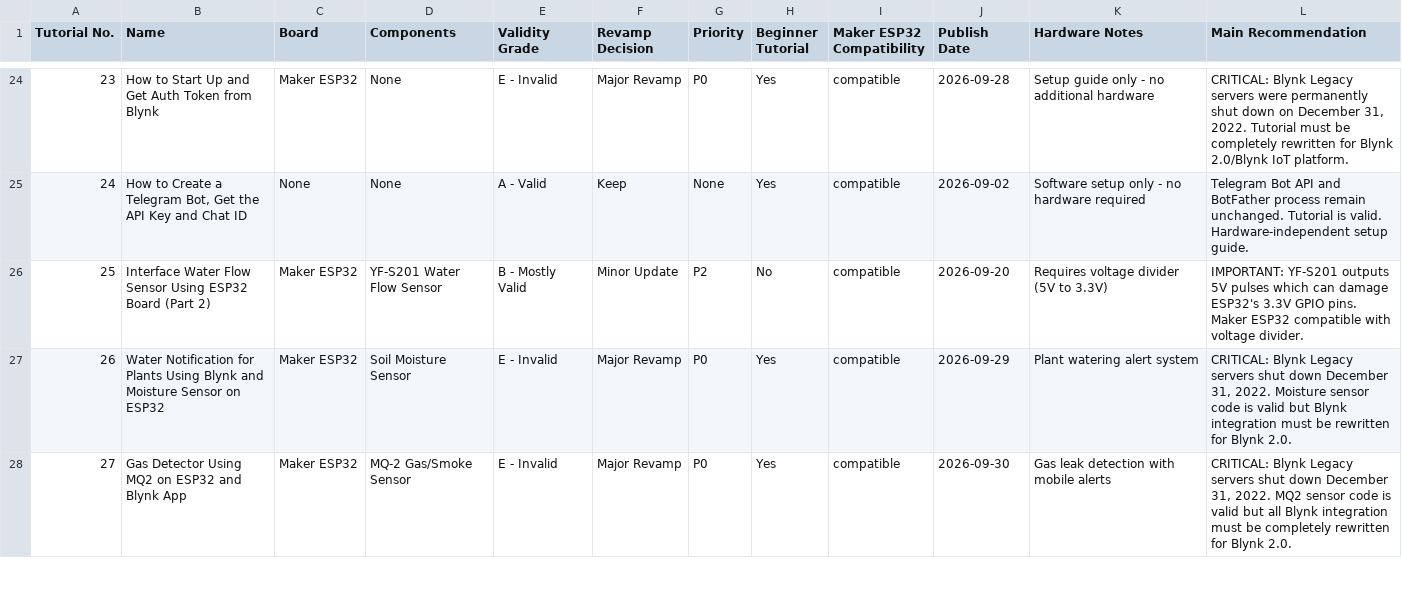
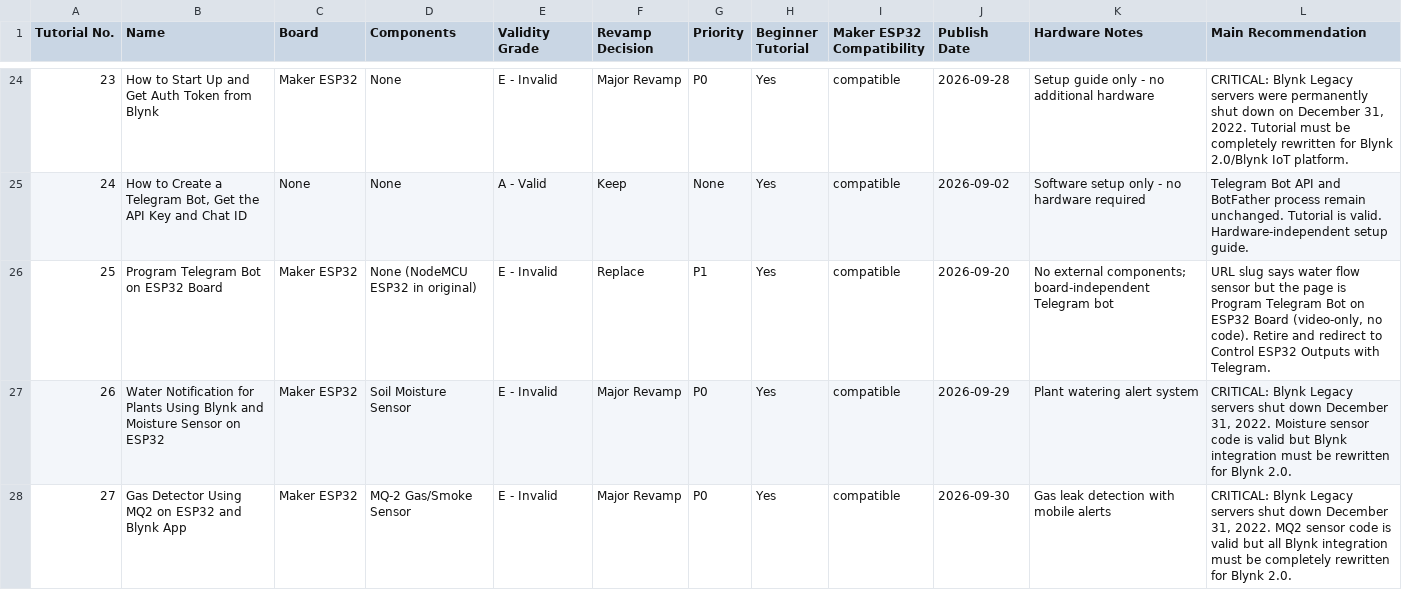
Before and after one commit to MarketingCytron/cytron-tutorial-dashboard, a CSV file: tutorial_validation_export.csv, drawn as a sheet; only a part is shown, gaps mark what is left out.

Commit message:
Re-audit Program Telegram Bot on ESP32 Board (board-2 URL)

```diff
--- a/tutorial_validation_export.csv
+++ b/tutorial_validation_export.csv
@@ -25,3 +25,3 @@ Tutorial No.,Name,Board,Components,Validity Grade,Revamp Decision,Priority,Begin
 24,"How to Create a Telegram Bot, Get the API Key and Chat ID",None,None,A - Valid,Keep,None,Yes,compatible,2026-09-02,Software setup only - no hardware required,Telegram Bot API and BotFather process remain unchanged. Tutorial is valid. Hardware-independent setup guide.
-25,Interface Water Flow Sensor Using ESP32 Board (Part 2),Maker ESP32,YF-S201 Water Flow Sensor,B - Mostly Valid,Minor Update,P2,No,compatible,2026-09-20,Requires voltage divider (5V to 3.3V),IMPORTANT: YF-S201 outputs 5V pulses which can damage ESP32's 3.3V GPIO pins. Maker ESP32 compatible with voltage divider.
+25,Program Telegram Bot on ESP32 Board,Maker ESP32,None (NodeMCU ESP32 in original),E - Invalid,Replace,P1,Yes,compatible,2026-09-20,No external components; board-independent Telegram bot,"URL slug says water flow sensor but the page is Program Telegram Bot on ESP32 Board (video-only, no code). Retire and redirect to Control ESP32 Outputs with Telegram."
 26,Water Notification for Plants Using Blynk and Moisture Sensor on ESP32,Maker ESP32,Soil Moisture Sensor,E - Invalid,Major Revamp,P0,Yes,compatible,2026-09-29,Plant watering alert system,"CRITICAL: Blynk Legacy servers shut down December 31, 2022. Moisture sensor code is valid but Blynk integration must be rewritten for Blynk 2.0."
```
Also changed, not shown: 2 other files.
